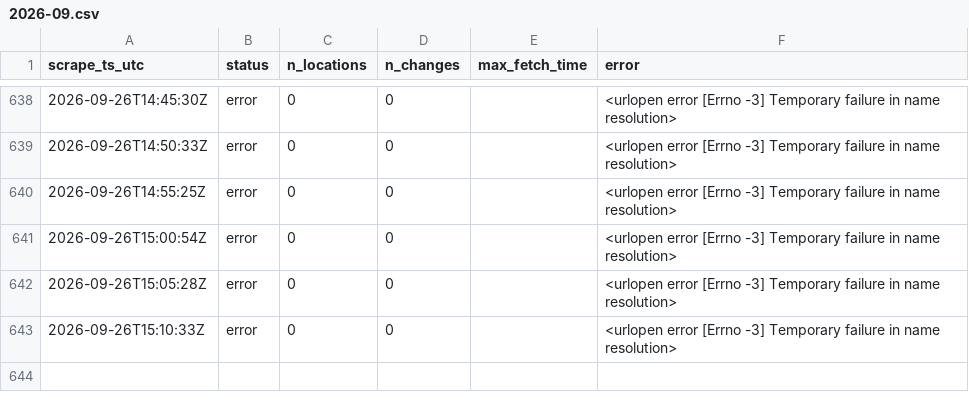
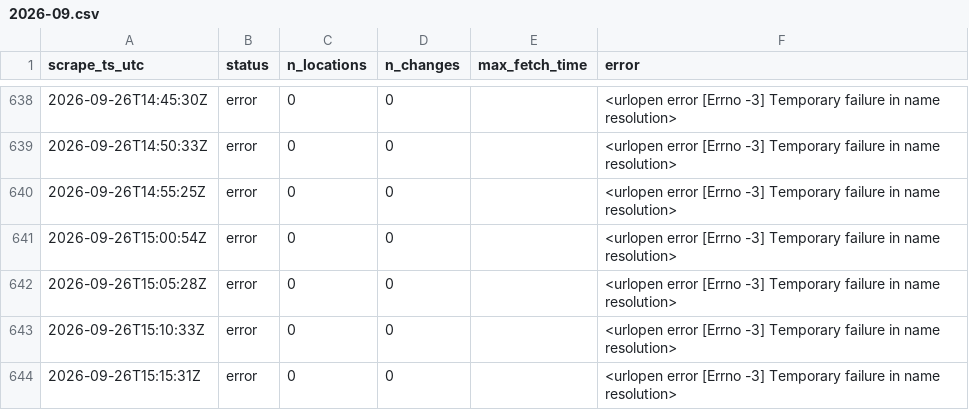
Before and after one commit to HugoTirion/scraper, a CSV file: scrapes/2026-09.csv, drawn as a sheet; only a part is shown, gaps mark what is left out; the diff names each change by its address in the sheet, - before the commit and + after, or states it on an @@ line.

```diff
--- a/scrapes/2026-09.csv
+++ b/scrapes/2026-09.csv
+row 644: 2026-09-26T15:15:31Z | error | 0 | 0 |  | <urlopen error [Errno -3] Temporary failure in name resolution>
```
